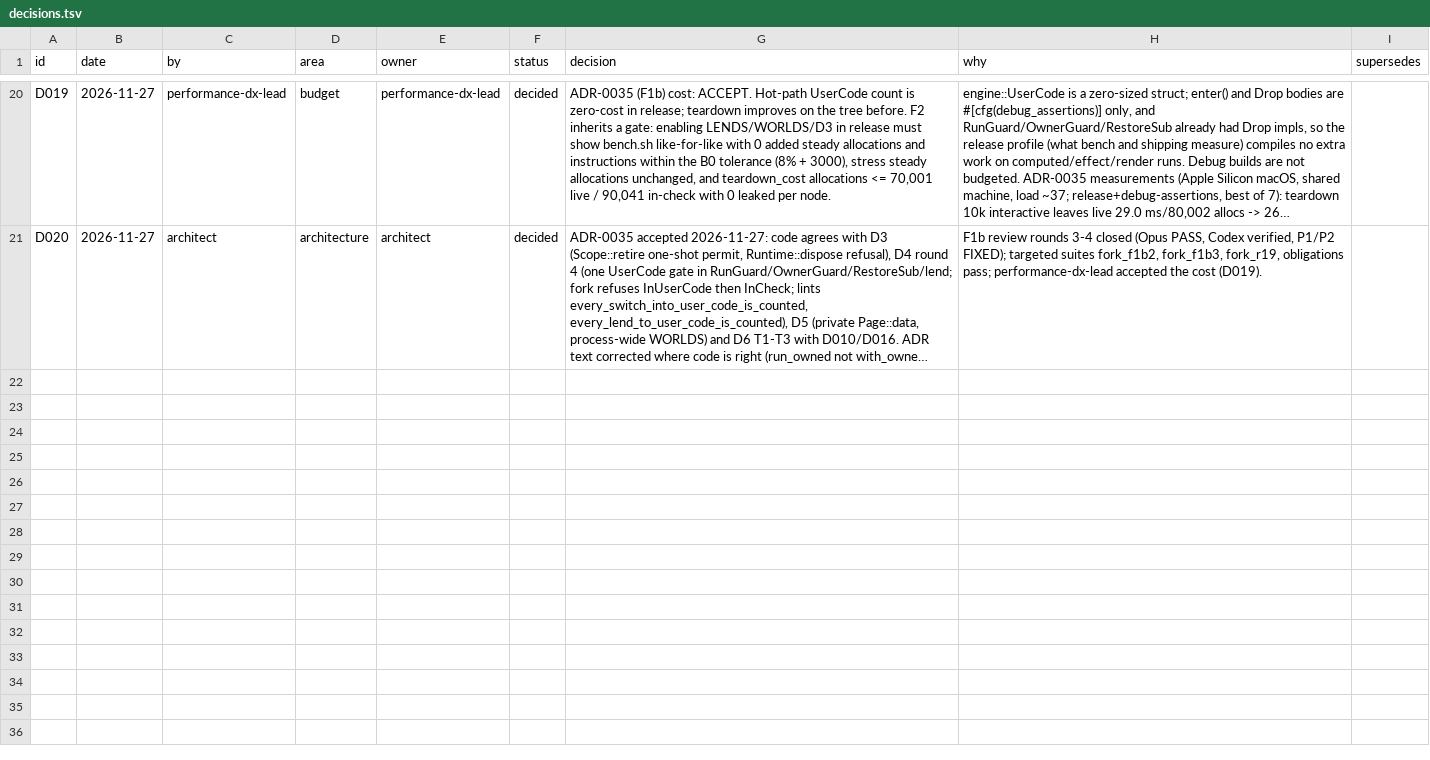
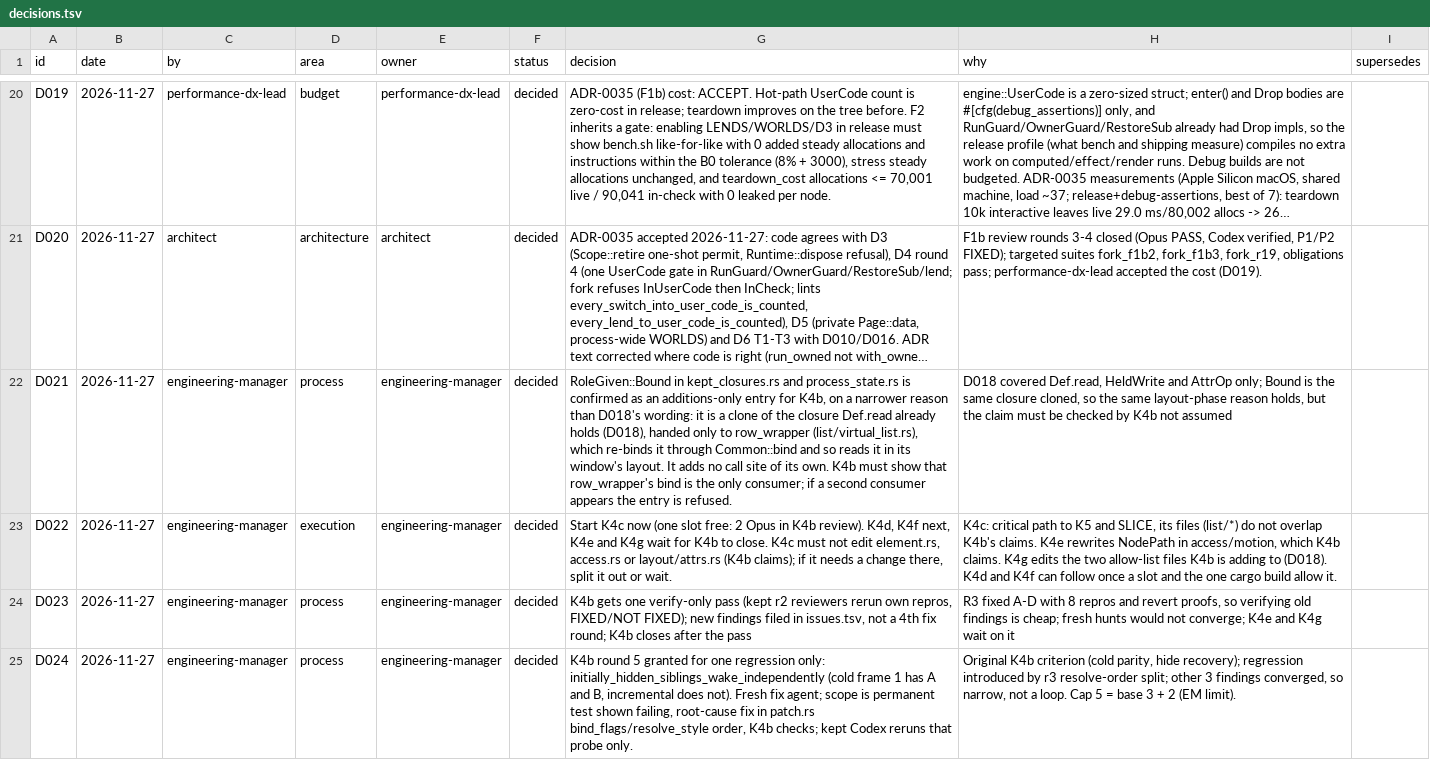
Before and after one commit to nguyenvanduocit/shadcn-rs, a TSV file: docs/decisions.tsv, drawn as a sheet; only a part is shown, gaps mark what is left out; long unchanged cells end in …; the diff names each change by its address in the sheet, - before the commit and + after, or states it on an @@ line.

```diff
--- a/docs/decisions.tsv
+++ b/docs/decisions.tsv
+row 22: D021 | 2026-11-27 | engineering-manager | process | engineering-manager | decided | RoleGiven::Bound in kept_closures.rs and process_state.rs is confirmed as an additions-only entry for K4b, on a narrower reason than D018's wording: it is a clone of the closure Def.read already holds (D018), handed only to row_wrapper (list/virtual_list.rs), which re-binds it through Common::bind and so reads it in its window's layout. It adds no call site of its own. K4b must show that row_wrapper's bind is the only consumer; if a second consumer appears the entry is refused. | D018 covered Def.read, HeldWrite and AttrOp only; Bound is the same closure cloned, so the same layout-phase reason holds, but the claim must be checked by K4b not assumed
+row 23: D022 | 2026-11-27 | engineering-manager | execution | engineering-manager | decided | Start K4c now (one slot free: 2 Opus in K4b review). K4d, K4f next, K4e and K4g wait for K4b to close. K4c must not edit element.rs, access.rs or layout/attrs.rs (K4b claims); if it needs a change there, split it out or wait. | K4c: critical path to K5 and SLICE, its files (list/*) do not overlap K4b's claims. K4e rewrites NodePath in access/motion, which K4b claims. K4g edits the two allow-list files K4b is adding to (D018). K4d and K4f can follow once a slot and the one cargo build allow it.
+row 24: D023 | 2026-11-27 | engineering-manager | process | engineering-manager | decided | K4b gets one verify-only pass (kept r2 reviewers rerun own repros, FIXED/NOT FIXED); new findings filed in issues.tsv, not a 4th fix round; K4b closes after the pass | R3 fixed A-D with 8 repros and revert proofs, so verifying old findings is cheap; fresh hunts would not converge; K4e and K4g wait on it
+row 25: D024 | 2026-11-27 | engineering-manager | process | engineering-manager | decided | K4b round 5 granted for one regression only: initially_hidden_siblings_wake_independently (cold frame 1 has A and B, incremental does not). Fresh fix agent; scope is permanent test shown failing, root-cause fix in patch.rs bind_flags/resolve_style order, K4b checks; kept Codex reruns that probe only. | Original K4b criterion (cold parity, hide recovery); regression introduced by r3 resolve-order split; other 3 findings converged, so narrow, not a loop. Cap 5 = base 3 + 2 (EM limit).
```
Also changed, not shown: docs/issues.tsv, 12 other files.
